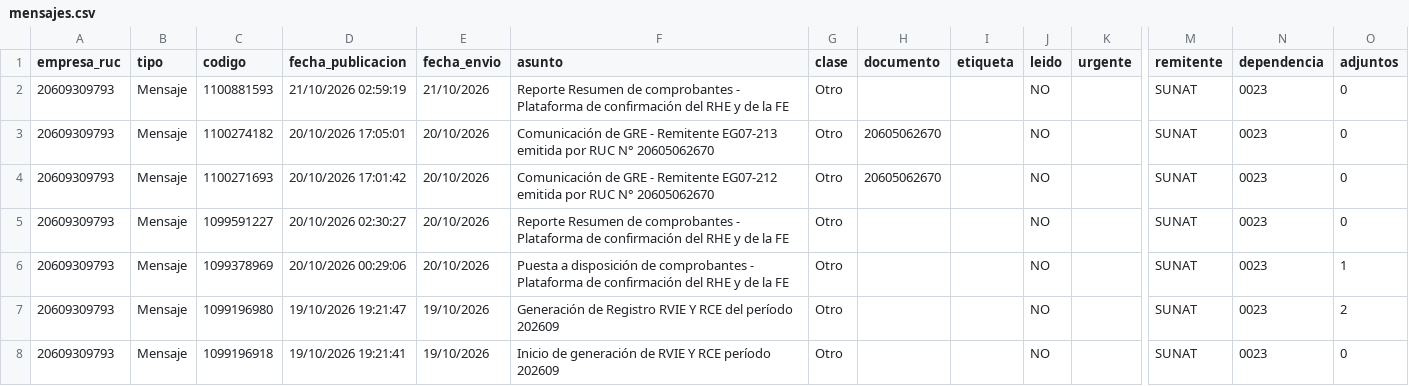
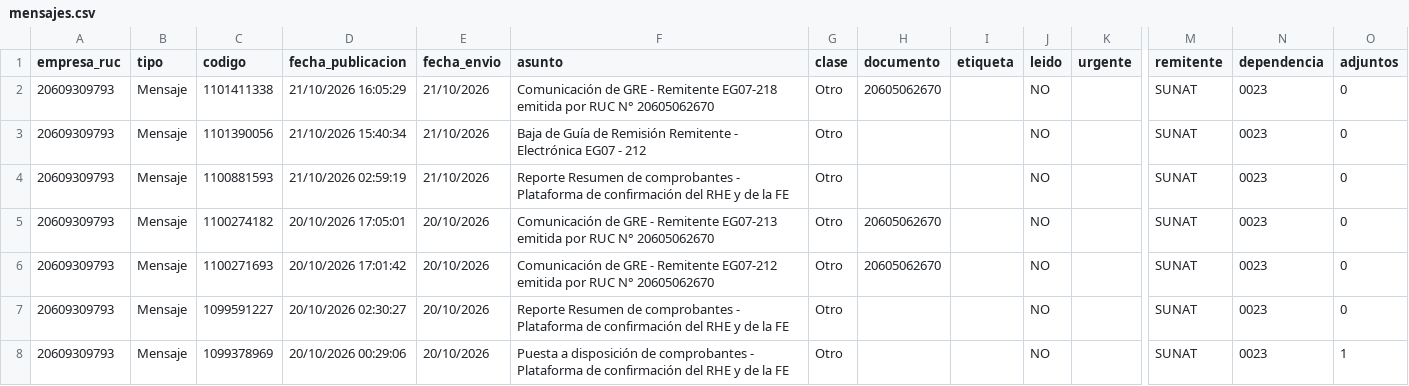
Before and after one commit to Aquivan/Claude, a CSV file: notificaciones/datos/20609309793/mensajes.csv, drawn as a sheet; only a part is shown, gaps mark what is left out; the shorter side is filled out with more unchanged rows; rows hold the shown columns only; the diff names each change by its address in the sheet, - before the commit and + after, or states it on an @@ line.

```diff
--- a/notificaciones/datos/20609309793/mensajes.csv
+++ b/notificaciones/datos/20609309793/mensajes.csv
+row 2: 20609309793 | Mensaje | 1101411338 | 21/10/2026 16:05:29 | 21/10/2026 | Comunicación de GRE - Remitente EG07-218 emitida por RUC N° 20605062670 | Otro | 20605062670 |  | NO |  | SUNAT | 0023 | 0
+row 3: 20609309793 | Mensaje | 1101390056 | 21/10/2026 15:40:34 | 21/10/2026 | Baja de Guía de Remisión Remitente - Electrónica EG07 - 212 | Otro |  |  | NO |  | SUNAT | 0023 | 0
```
Also changed, not shown: notificaciones/datos/20447623669/mensajes.csv, notificaciones/datos/20447969531/notificaciones.csv, 1 other file.
